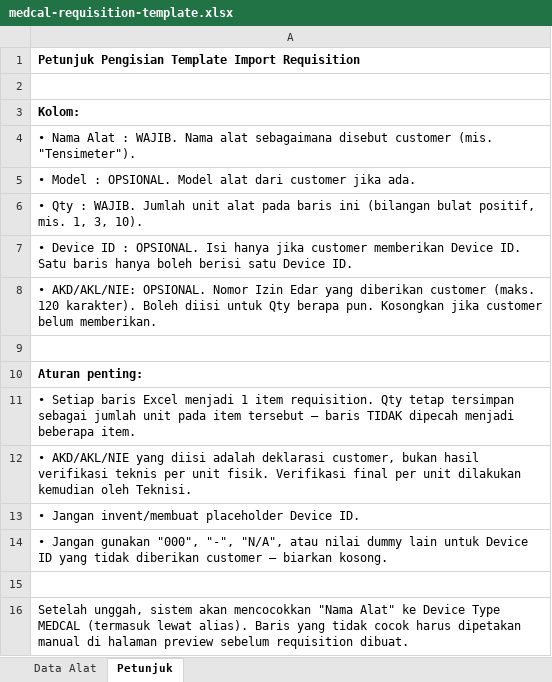
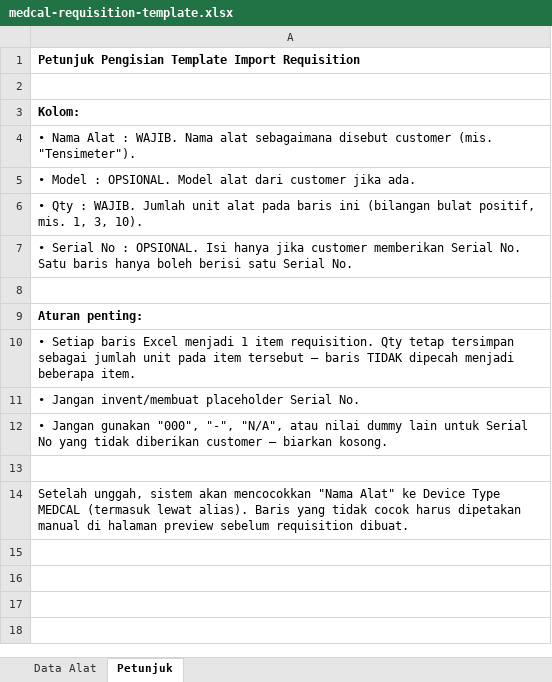
Before and after one commit to afrizahrp/medcal, an Excel workbook: apps/portal/public/medcal-requisition-template.xlsx, sheet Petunjuk, drawn as a sheet; values as stored, in another font and other column widths than the file's, no borders; removed rows and columns are numbered as before the commit, all else as after; the diff names each change by its address in the sheet, - before the commit and + after, or states it on an @@ line.

```diff
--- a/apps/portal/public/medcal-requisition-template.xlsx (sheet Petunjuk)
+++ b/apps/portal/public/medcal-requisition-template.xlsx (sheet Petunjuk)
-A7: • Device ID : OPSIONAL. Isi hanya jika customer memberikan Device ID. Satu baris hanya boleh berisi satu Device ID.
+A7: • Serial No : OPSIONAL. Isi hanya jika customer memberikan Serial No. Satu baris hanya boleh berisi satu Serial No.
-row 8: • AKD/AKL/NIE: OPSIONAL. Nomor Izin Edar yang diberikan customer (maks. 120 karakter). Boleh diisi untuk Qty berapa pun. Kosongkan jika customer belum memberikan.
-A11: • AKD/AKL/NIE yang diisi adalah deklarasi customer, bukan hasil verifikasi teknis per unit fisik. Verifikasi final per unit dilakukan kemudian oleh Teknisi.
+A11: • Jangan invent/membuat placeholder Serial No.
-A12: • Jangan invent/membuat placeholder Device ID.
+A12: • Jangan gunakan "000", "-", "N/A", atau nilai dummy lain untuk Serial No yang tidak diberikan customer — biarkan kosong.
-row 14: • Jangan gunakan "000", "-", "N/A", atau nilai dummy lain untuk Device ID yang tidak diberikan customer — biarkan kosong.
```
Also changed, not shown: sheet Data Alat, 33 other files.
